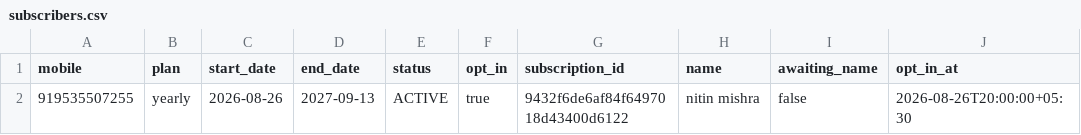
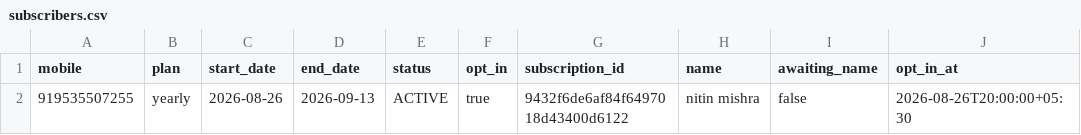
Before and after one commit to mishnit/daily-darshan, a CSV file: csv/subscribers.csv, drawn as a sheet; only a part is shown; the diff names each change by its address in the sheet, - before the commit and + after, or states it on an @@ line.

Commit message:
Update subscribers.csv

```diff
--- a/csv/subscribers.csv
+++ b/csv/subscribers.csv
-D2 (end_date): 2027-09-13
+D2 (end_date): 2026-09-13
```
